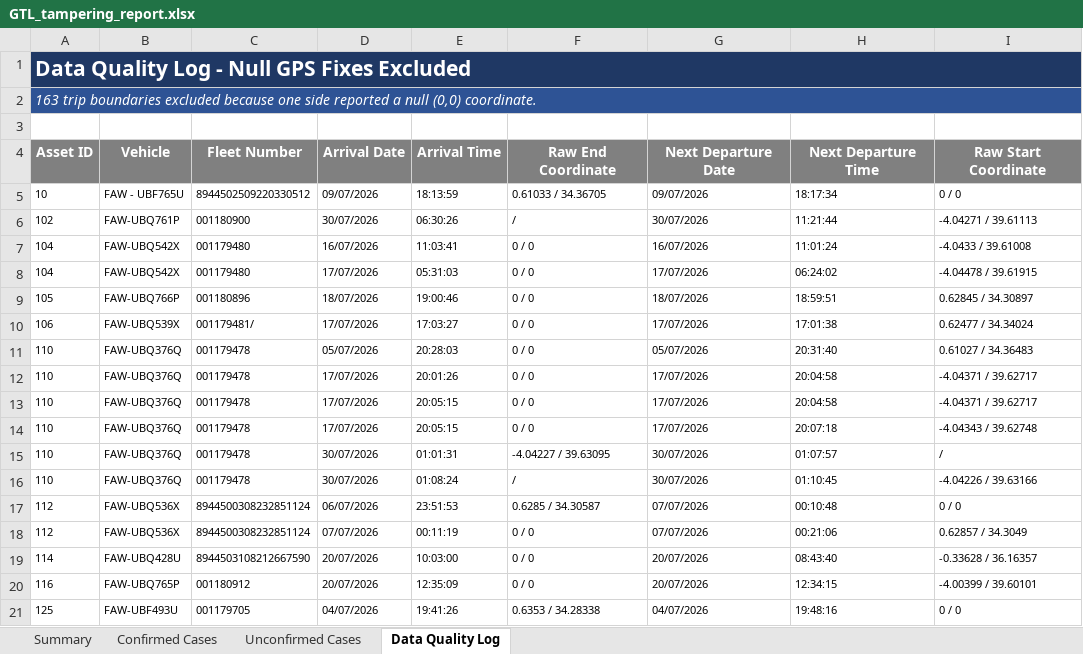
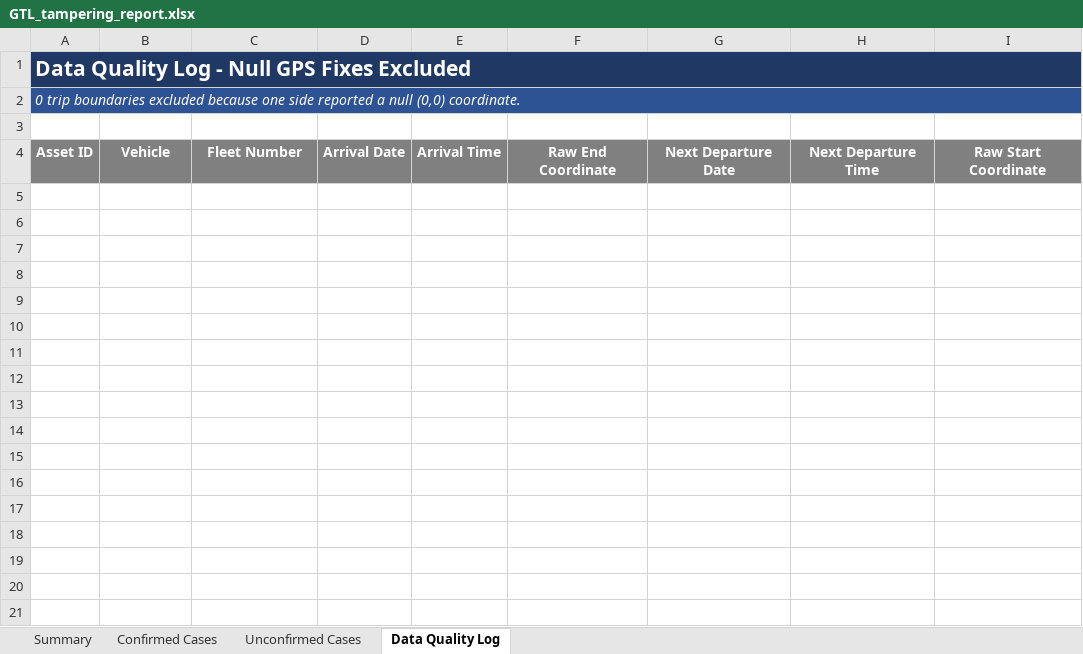
Before and after one commit to Ssekibaala/control-room, an Excel workbook: data/GTL_tampering_report.xlsx, sheet Data Quality Log, drawn as a sheet; only a part is shown; values as stored, in another font and other column widths than the file's, no borders; the diff covers the shown part only; the diff names each change by its address in the sheet, - before the commit and + after, or states it on an @@ line.

```diff
--- a/data/GTL_tampering_report.xlsx (sheet Data Quality Log)
+++ b/data/GTL_tampering_report.xlsx (sheet Data Quality Log)
-A2: 163 trip boundaries…
+A2: 0 trip boundaries…
-row 5: 10 | FAW - UBF765U | 8944502509220330512 | 09/07/2026 | 18:13:59 | 0.61033 / 34.36705 | 09/07/2026 | 18:17:34 | 0 / 0
-row 6: 102 | FAW-UBQ761P | 001180900 | 30/07/2026 | 06:30:26 | / | 30/07/2026 | 11:21:44 | -4.04271 / 39.61113
-row 7: 104 | FAW-UBQ542X | 001179480 | 16/07/2026 | 11:03:41 | 0 / 0 | 16/07/2026 | 11:01:24 | -4.0433 / 39.61008
-row 8: 104 | FAW-UBQ542X | 001179480 | 17/07/2026 | 05:31:03 | 0 / 0 | 17/07/2026 | 06:24:02 | -4.04478 / 39.61915
-row 9: 105 | FAW-UBQ766P | 001180896 | 18/07/2026 | 19:00:46 | 0 / 0 | 18/07/2026 | 18:59:51 | 0.62845 / 34.30897
-row 10: 106 | FAW-UBQ539X | 001179481/ | 17/07/2026 | 17:03:27 | 0 / 0 | 17/07/2026 | 17:01:38 | 0.62477 / 34.34024
-row 11: 110 | FAW-UBQ376Q | 001179478 | 05/07/2026 | 20:28:03 | 0 / 0 | 05/07/2026 | 20:31:40 | 0.61027 / 34.36483
-row 12: 110 | FAW-UBQ376Q | 001179478 | 17/07/2026 | 20:01:26 | 0 / 0 | 17/07/2026 | 20:04:58 | -4.04371 / 39.62717
-row 13: 110 | FAW-UBQ376Q | 001179478 | 17/07/2026 | 20:05:15 | 0 / 0 | 17/07/2026 | 20:04:58 | -4.04371 / 39.62717
-row 14: 110 | FAW-UBQ376Q | 001179478 | 17/07/2026 | 20:05:15 | 0 / 0 | 17/07/2026 | 20:07:18 | -4.04343 / 39.62748
-row 15: 110 | FAW-UBQ376Q | 001179478 | 30/07/2026 | 01:01:31 | -4.04227 / 39.63095 | 30/07/2026 | 01:07:57 | /
-row 16: 110 | FAW-UBQ376Q | 001179478 | 30/07/2026 | 01:08:24 | / | 30/07/2026 | 01:10:45 | -4.04226 / 39.63166
-row 17: 112 | FAW-UBQ536X | 8944500308232851124 | 06/07/2026 | 23:51:53 | 0.6285 / 34.30587 | 07/07/2026 | 00:10:48 | 0 / 0
-row 18: 112 | FAW-UBQ536X | 8944500308232851124 | 07/07/2026 | 00:11:19 | 0 / 0 | 07/07/2026 | 00:21:06 | 0.62857 / 34.3049
-row 19: 114 | FAW-UBQ428U | 8944503108212667590 | 20/07/2026 | 10:03:00 | 0 / 0 | 20/07/2026 | 08:43:40 | -0.33628 / 36.16357
-row 20: 116 | FAW-UBQ765P | 001180912 | 20/07/2026 | 12:35:09 | 0 / 0 | 20/07/2026 | 12:34:15 | -4.00399 / 39.60101
-row 21: 125 | FAW-UBF493U | 001179705 | 04/07/2026 | 19:41:26 | 0.6353 / 34.28338 | 04/07/2026 | 19:48:16 | 0 / 0
```
Also changed, not shown: 146 removed rows elsewhere in this sheet, sheet Unconfirmed Cases, sheet Confirmed Cases, sheet Summary, data/GTL_integrity_report.xlsx, 33 other files.
